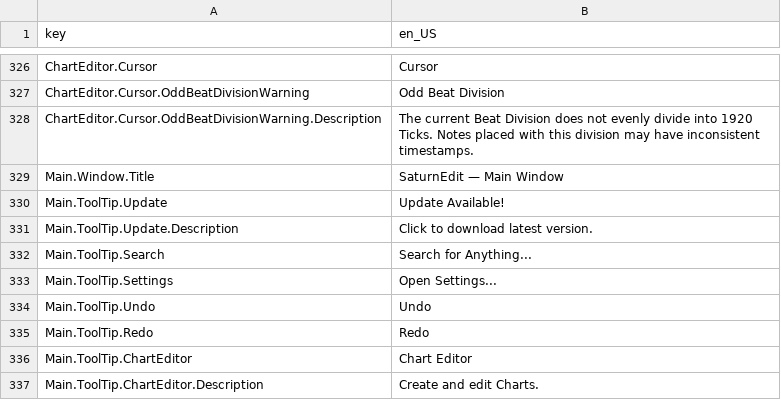
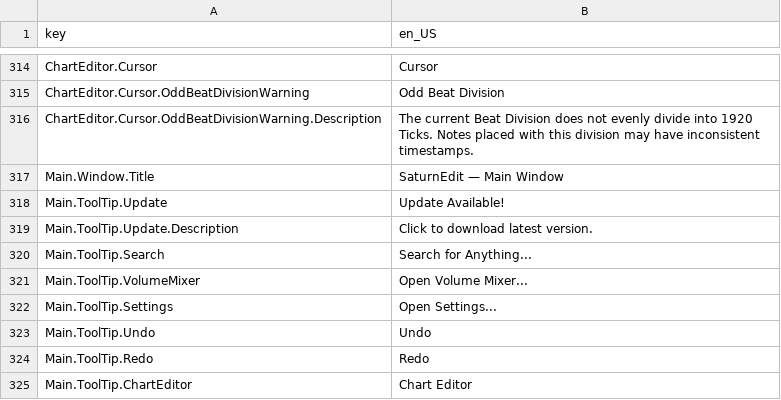
Before and after one commit to Yasu3D/SaturnEdit, a CSV file: SaturnEdit/Assets/Locales/locales.csv, drawn as a sheet; only a part is shown, gaps mark what is left out; the shorter side is filled out with more unchanged rows; the diff covers the shown part only.

Commit message:
rework search and volume mixer

```diff
--- a/SaturnEdit/Assets/Locales/locales.csv
+++ b/SaturnEdit/Assets/Locales/locales.csv
@@ -332,2 +320,3 @@ Main.ToolTip.Update.Description,Click to download latest version.
 Main.ToolTip.Search,Search for Anything...
+Main.ToolTip.VolumeMixer,Open Volume Mixer...
 Main.ToolTip.Settings,Open Settings...
```
Also changed, not shown: 12 added rows and 12 removed rows elsewhere in this file, 19 other files.
